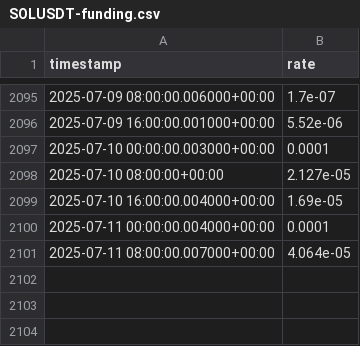
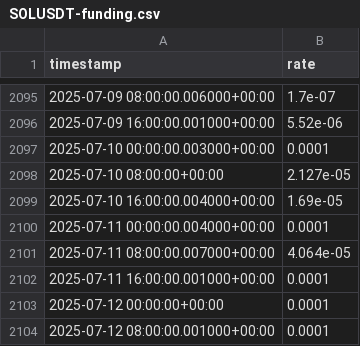
Before and after one commit to SinghRajitpal/Crypto_Trading_Algorithm, a CSV file: data/cache/SOLUSDT-funding.csv, drawn as a sheet; only a part is shown, gaps mark what is left out; the diff names each change by its address in the sheet, - before the commit and + after, or states it on an @@ line.

```diff
--- a/data/cache/SOLUSDT-funding.csv
+++ b/data/cache/SOLUSDT-funding.csv
+row 2102: 2025-07-11 16:00:00.001000+00:00 | 0.0001
+row 2103: 2025-07-12 00:00:00+00:00 | 0.0001
+row 2104: 2025-07-12 08:00:00.001000+00:00 | 0.0001
```
Also changed, not shown: data/cache/ETHUSDT-funding.csv, 28 other files.
